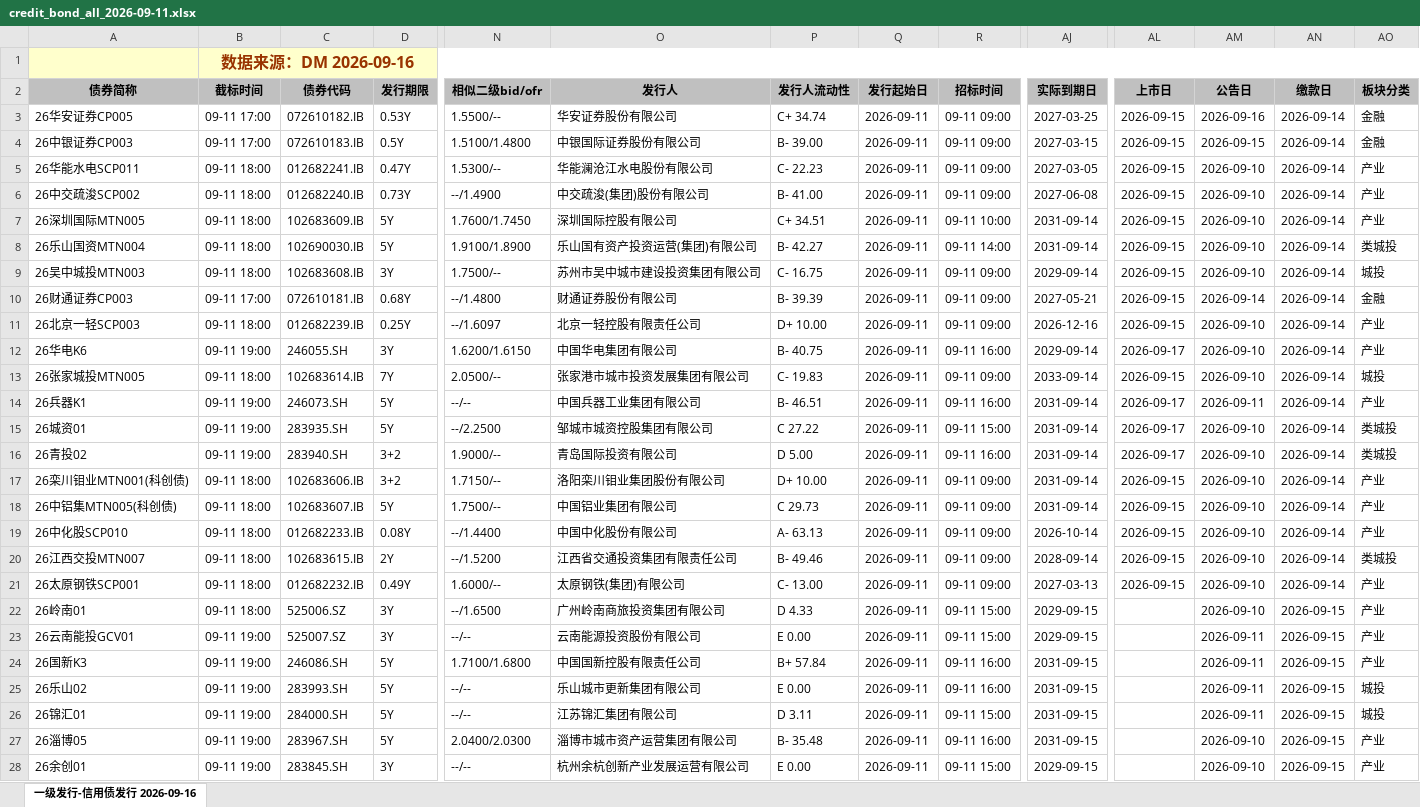
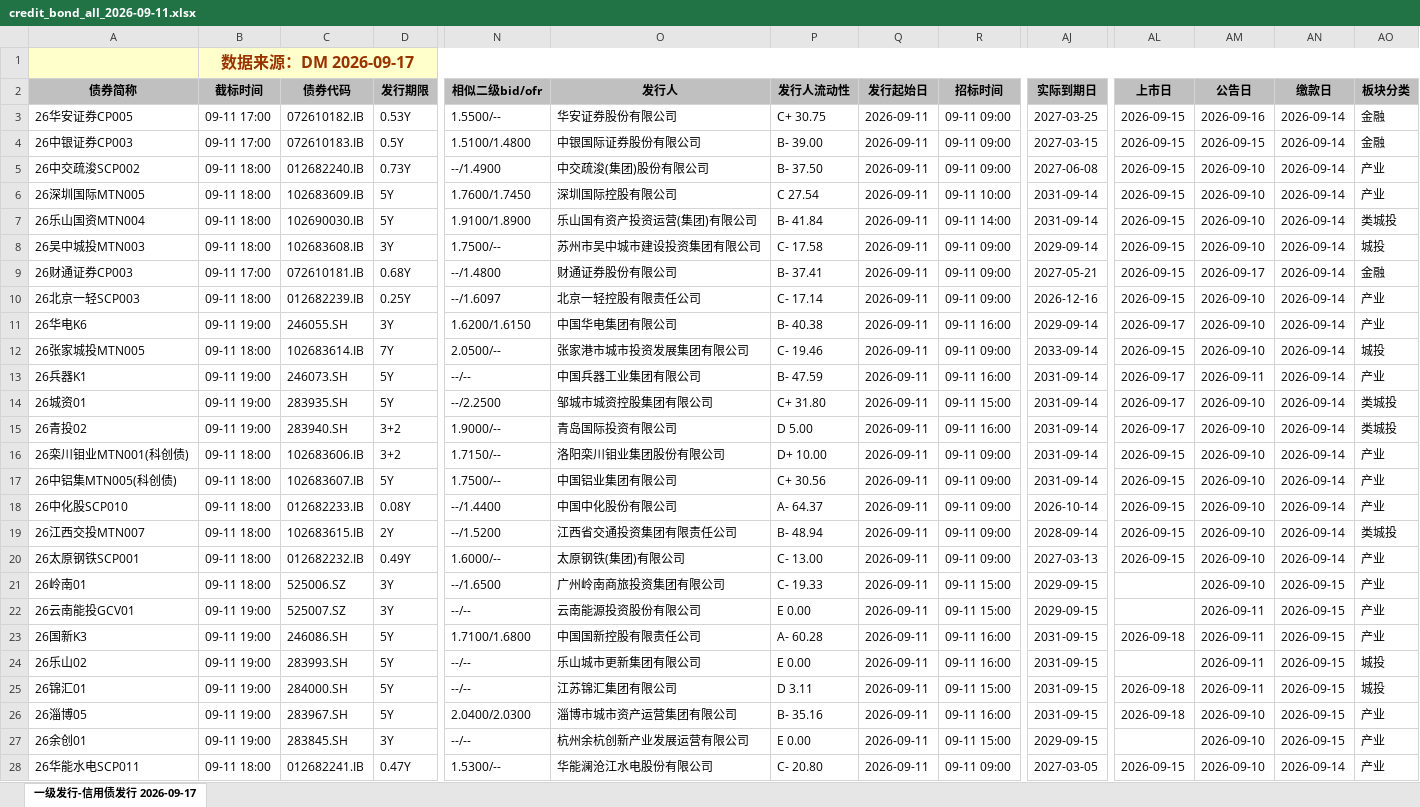
Before and after one commit to geomouse/innodealing-bond-export, an Excel workbook: data/credit_bond_all_2026-09-11.xlsx, sheet 一级发行-信用债发行 2026-09-17, drawn as a sheet; only a part is shown, gaps mark what is left out; values as stored, in another font and other column widths than the file's, no borders; charts and pictures not drawn; removed rows and columns are numbered as before the commit, all else as after; rows hold the shown columns only; the diff covers the shown part only; the diff names each change by its address in the sheet, - before the commit and + after, or states it on an @@ line.

```diff
--- a/data/credit_bond_all_2026-09-11.xlsx (sheet 一级发行-信用债发行 2026-09-17)
+++ b/data/credit_bond_all_2026-09-11.xlsx (sheet 一级发行-信用债发行 2026-09-17)
-sheet tab: 一级发行-信用债发行 2026-09-16
+sheet tab: 一级发行-信用债发行 2026-09-17
-B1 (截标时间): 数据来源：DM 2026-09-16
+B1 (截标时间): 数据来源：DM 2026-09-17
-P3 (发行人流动性): C+ 34.74
+P3 (发行人流动性): C+ 30.75
-row 5: 26华能水电SCP011 | 09-11 18:00 | 012682241.IB | 0.47Y | 1.5300/-- | 华能澜沧江水电股份有限公司 | C- 22.23 | 2026-09-11 | 09-11 09:00 | 2027-03-05 | 2026-09-15 | 2026-09-10 | 2026-09-14 | 产业
-P5 (发行人流动性): B- 41.00
+P5 (发行人流动性): B- 37.50
-P6 (发行人流动性): C+ 34.51
+P6 (发行人流动性): C 27.54
-P7 (发行人流动性): B- 42.27
+P7 (发行人流动性): B- 41.84
-P8 (发行人流动性): C- 16.75
+P8 (发行人流动性): C- 17.58
-P9 (发行人流动性): B- 39.39
+P9 (发行人流动性): B- 37.41
-AM9 (公告日): 2026-09-14
+AM9 (公告日): 2026-09-17
-P10 (发行人流动性): D+ 10.00
+P10 (发行人流动性): C- 17.14
-P11 (发行人流动性): B- 40.75
+P11 (发行人流动性): B- 40.38
-P12 (发行人流动性): C- 19.83
+P12 (发行人流动性): C- 19.46
-P13 (发行人流动性): B- 46.51
+P13 (发行人流动性): B- 47.59
-P14 (发行人流动性): C 27.22
+P14 (发行人流动性): C+ 31.80
-P17 (发行人流动性): C 29.73
+P17 (发行人流动性): C+ 30.56
-P18 (发行人流动性): A- 63.13
+P18 (发行人流动性): A- 64.37
-P19 (发行人流动性): B- 49.46
+P19 (发行人流动性): B- 48.94
-P21 (发行人流动性): D 4.33
+P21 (发行人流动性): C- 19.33
-P23 (发行人流动性): B+ 57.84
+P23 (发行人流动性): A- 60.28
-AL23 (上市日): (empty)
+AL23 (上市日): 2026-09-18
-AL25:AL26 (上市日): (empty)
+AL25:AL26 (上市日): 2026-09-18
-P26 (发行人流动性): B- 35.48
+P26 (发行人流动性): B- 35.16
+row 28: 26华能水电SCP011 | 09-11 18:00 | 012682241.IB | 0.47Y | 1.5300/-- | 华能澜沧江水电股份有限公司 | C- 20.80 | 2026-09-11 | 09-11 09:00 | 2027-03-05 | 2026-09-15 | 2026-09-10 | 2026-09-14 | 产业
```
Also changed, not shown: 3 added rows, 3 removed rows, 1 moved row and 17 edited cells elsewhere in this sheet, data/credit_bond_2026-09-15.xlsx, data/credit_bond_2026-09-16.xlsx, 11 other files.
